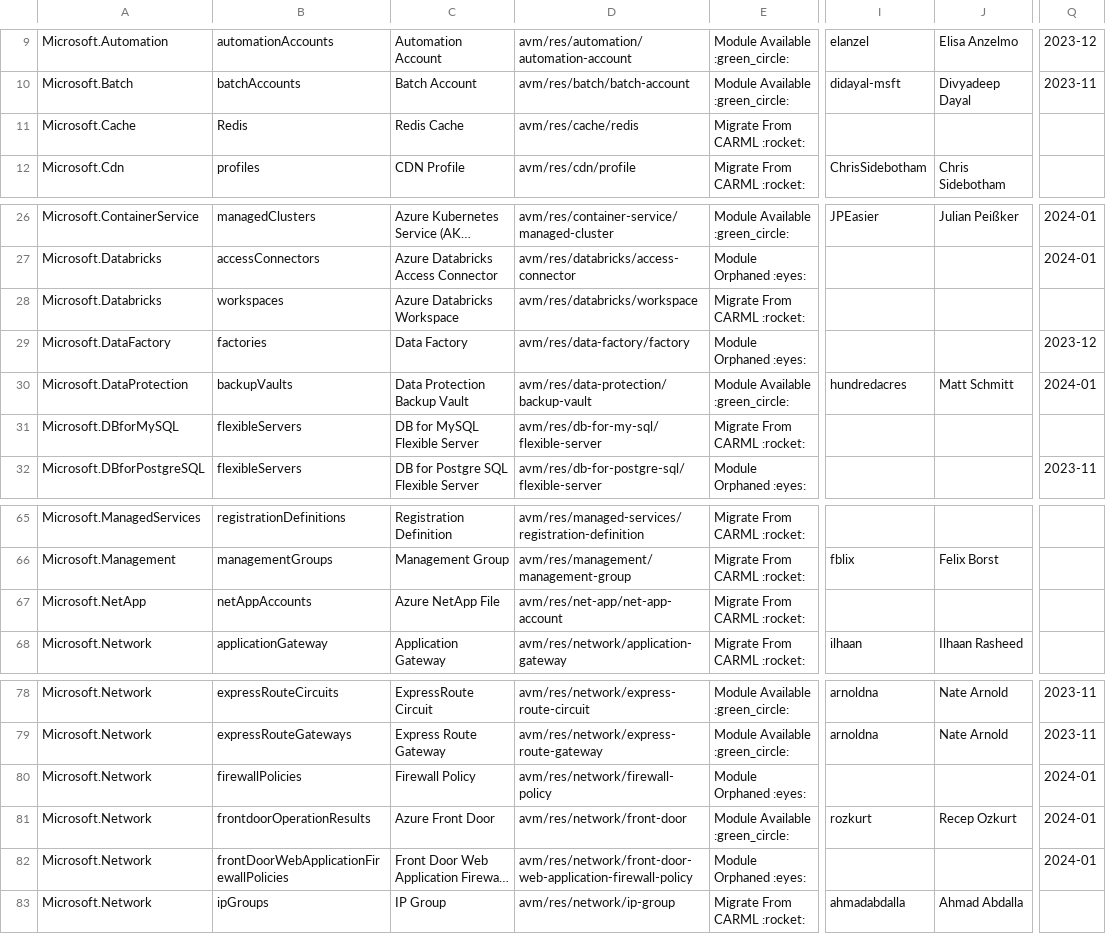
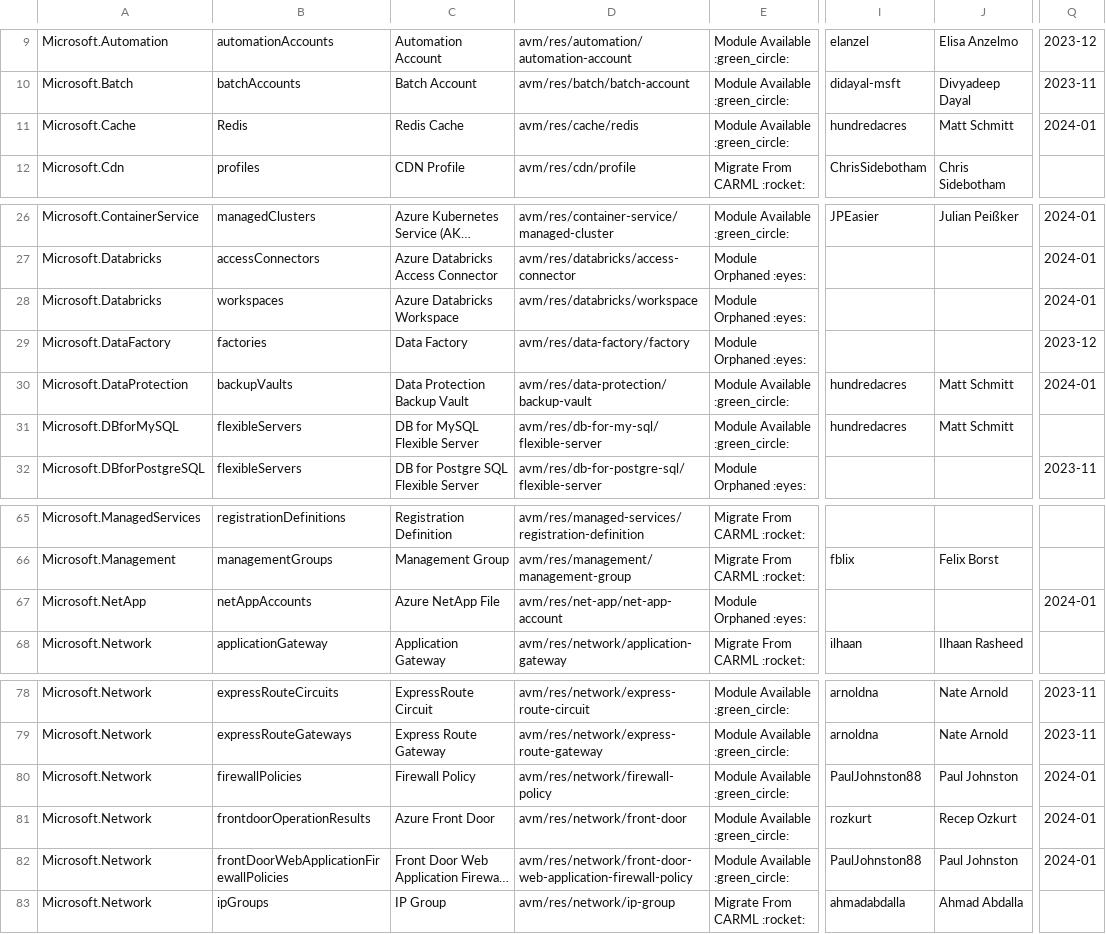
Before and after one commit to Azure/Azure-Verified-Modules, a CSV file: docs/static/module-indexes/BicepResourceModules.csv, drawn as a sheet; only a part is shown, gaps mark what is left out; long unchanged cells end in …; the diff names each change by its address in the sheet, - before the commit and + after, or states it on an @@ line.

Commit message:
Bicep resource module index updates

```diff
--- a/docs/static/module-indexes/BicepResourceModules.csv
+++ b/docs/static/module-indexes/BicepResourceModules.csv
-E11: Migrate From CARML :rocket:
+E11: Module Available :green_circle:
-I11: (empty)
+I11: hundredacres
-J11: (empty)
+J11: Matt Schmitt
-Q11: (empty)
+Q11: 2024-01
-E28: Migrate From CARML :rocket:
+E28: Module Orphaned :eyes:
-Q28: (empty)
+Q28: 2024-01
-E31: Migrate From CARML :rocket:
+E31: Module Available :green_circle:
-I31: (empty)
+I31: hundredacres
-J31: (empty)
+J31: Matt Schmitt
-E67: Migrate From CARML :rocket:
+E67: Module Orphaned :eyes:
-Q67: (empty)
+Q67: 2024-01
-E80: Module Orphaned :eyes:
+E80: Module Available :green_circle:
-I80: (empty)
+I80: PaulJohnston88
-J80: (empty)
+J80: Paul Johnston
-E82: Module Orphaned :eyes:
+E82: Module Available :green_circle:
-I82: (empty)
+I82: PaulJohnston88
-J82: (empty)
+J82: Paul Johnston
```
